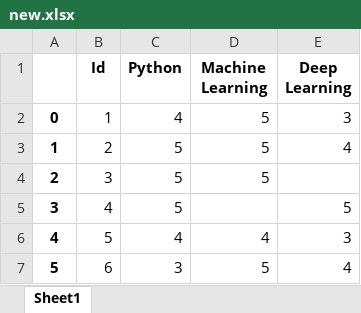
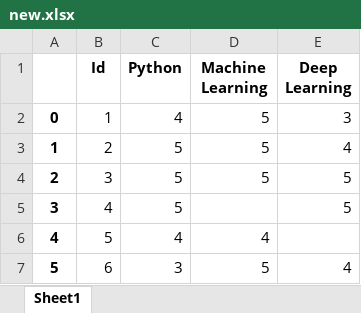
Before and after one commit to luumsk/NSU_Python, an Excel workbook: data/new.xlsx, sheet Sheet1, drawn as a sheet; values as stored, in another font and other column widths than the file's, no borders; the diff names each change by its address in the sheet, - before the commit and + after, or states it on an @@ line.

```diff
--- a/data/new.xlsx (sheet Sheet1)
+++ b/data/new.xlsx (sheet Sheet1)
-E4 (Deep Learning): (empty)
+E4 (Deep Learning): 5
-E6 (Deep Learning): 3
+E6 (Deep Learning): (empty)
```
Also changed, not shown: 2 other files.
